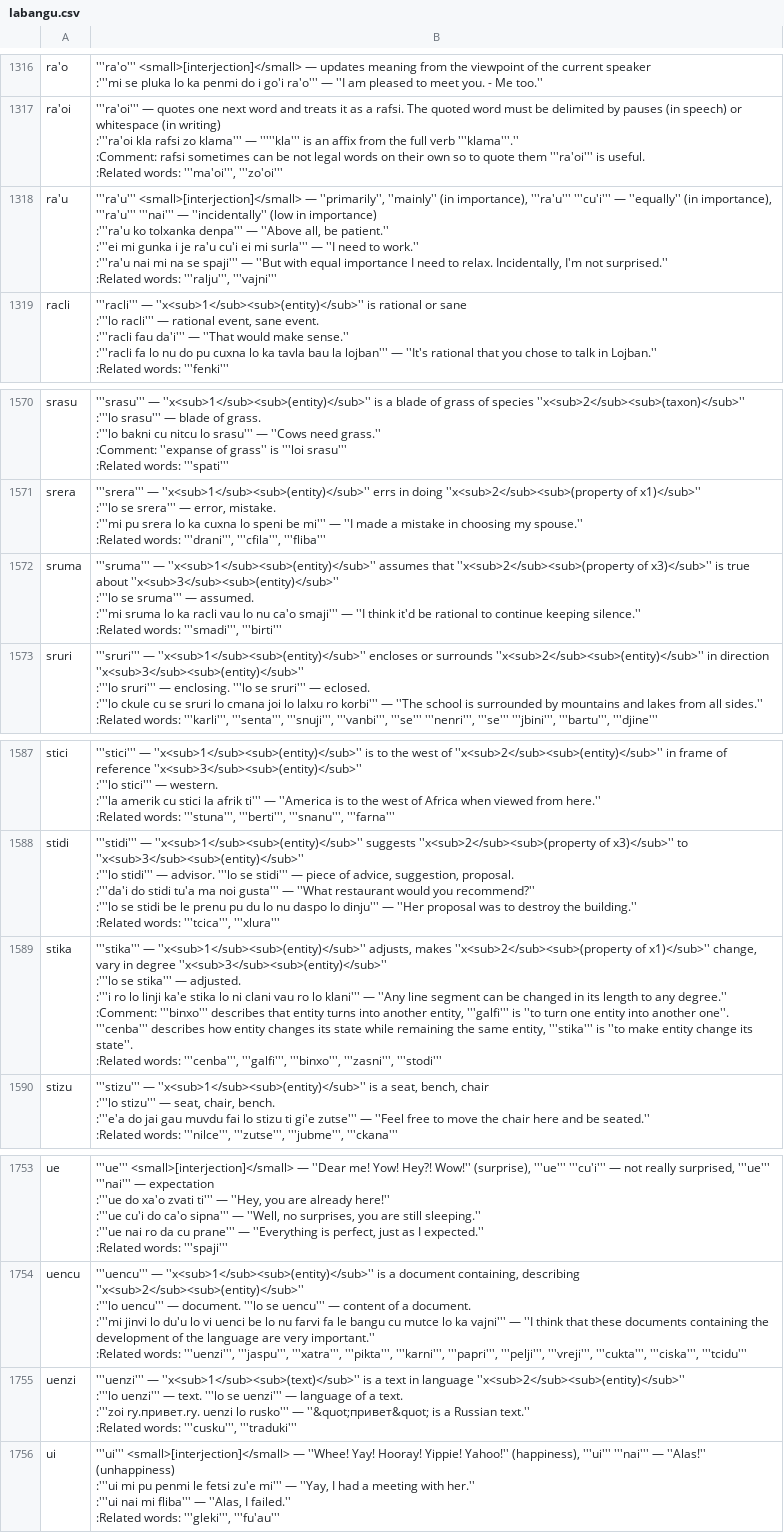
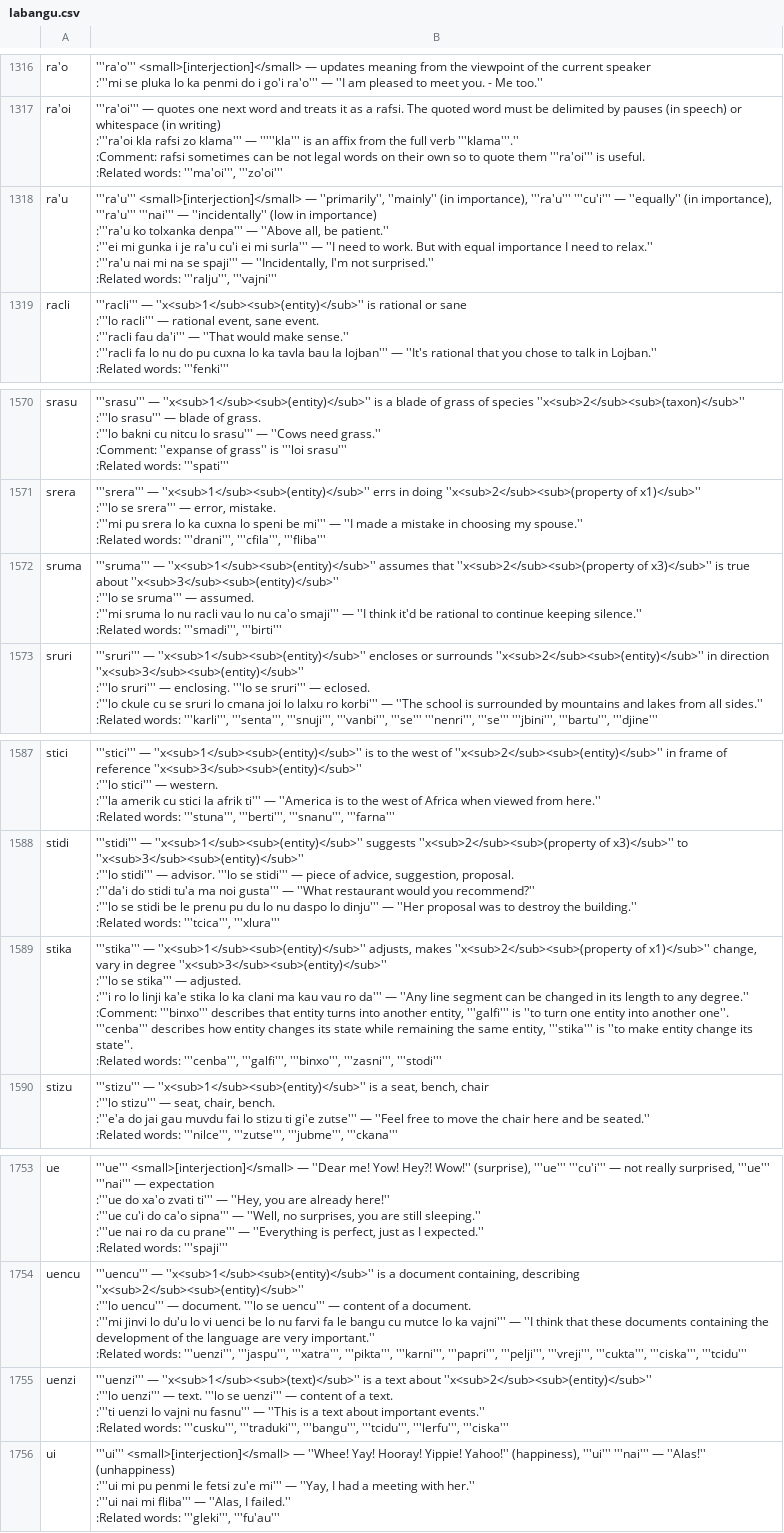
Before and after one commit to lagleki/livla, a CSV file: ircbot/dumps/labangu.csv, drawn as a sheet; only a part is shown, gaps mark what is left out; the diff covers the shown part only.

```diff
--- a/ircbot/dumps/labangu.csv
+++ b/ircbot/dumps/labangu.csv
@@ -6532,8 +6535,8 @@ ra'oi,"
 :Related words: '''ma'oi''', '''zo'oi'''"
-ra'u,"
-'''ra'u''' <small>[interjection]</small> — ''primarily'', ''mainly'' (in importance), '''ra'u''' '''cu'i''' — ''equally'' (in importance), '''ra'u''' '''nai''' — ''incidentally'' (low in importance)
-:'''ra'u ko tolxanka denpa''' — ''Above all, be patient.''
-:'''ei mi gunka i je ra'u cu'i ei mi surla''' — ''I need to work.''
-:'''ra'u nai mi na se spaji''' — ''But with equal importance I need to relax. Incidentally, I'm not surprised.''
-:Related words: '''ralju''', '''vajni'''"
+ra'u,"
+'''ra'u''' <small>[interjection]</small> — ''primarily'', ''mainly'' (in importance), '''ra'u''' '''cu'i''' — ''equally'' (in importance), '''ra'u''' '''nai''' — ''incidentally'' (low in importance)
+:'''ra'u ko tolxanka denpa''' — ''Above all, be patient.''
+:'''ei mi gunka i je ra'u cu'i ei mi surla''' — ''I need to work. But with equal importance I need to relax.''
+:'''ra'u nai mi na se spaji''' — ''Incidentally, I'm not surprised.''
+:Related words: '''ralju''', '''vajni'''"
 racli,"
@@ -7806,7 +7809,7 @@ srera,"
 :Related words: '''drani''', '''cfila''', '''fliba'''"
-sruma,"
-'''sruma''' — ''x<sub>1</sub><sub>(entity)</sub>''  assumes that  ''x<sub>2</sub><sub>(property of x3)</sub>''  is true about  ''x<sub>3</sub><sub>(entity)</sub>''
-:'''lo se sruma''' — assumed.
-:'''mi sruma lo ka racli vau lo nu ca'o smaji''' — ''I think it'd be rational to continue keeping silence.''
-:Related words: '''smadi''', '''birti'''"
+sruma,"
+'''sruma''' — ''x<sub>1</sub><sub>(entity)</sub>''  assumes that  ''x<sub>2</sub><sub>(property of x3)</sub>''  is true about  ''x<sub>3</sub><sub>(entity)</sub>''
+:'''lo se sruma''' — assumed.
+:'''mi sruma lo nu racli vau lo nu ca'o smaji''' — ''I think it'd be rational to continue keeping silence.''
+:Related words: '''smadi''', '''birti'''"
 sruri,"
@@ -7895,8 +7898,8 @@ stidi,"
 :Related words: '''tcica''', '''xlura'''"
-stika,"
-'''stika''' — ''x<sub>1</sub><sub>(entity)</sub>''  adjusts, makes  ''x<sub>2</sub><sub>(property of x1)</sub>''  change, vary in degree  ''x<sub>3</sub><sub>(entity)</sub>''
-:'''lo se stika''' — adjusted.
-:'''i ro lo linji ka'e stika lo ni clani vau ro lo klani''' — ''Any line segment can be changed in its length to any degree.''
-:Comment: '''binxo''' describes that entity turns into another entity, '''galfi''' is ''to turn one entity into another one''. '''cenba''' describes how entity changes its state while remaining the same entity, '''stika''' is ''to make entity change its state''.
-:Related words: '''cenba''', '''galfi''', '''binxo''', '''zasni''', '''stodi'''"
+stika,"
+'''stika''' — ''x<sub>1</sub><sub>(entity)</sub>''  adjusts, makes  ''x<sub>2</sub><sub>(property of x1)</sub>''  change, vary in degree  ''x<sub>3</sub><sub>(entity)</sub>''
+:'''lo se stika''' — adjusted.
+:'''i ro lo linji ka'e stika lo ka clani ma kau vau ro da''' — ''Any line segment can be changed in its length to any degree.''
+:Comment: '''binxo''' describes that entity turns into another entity, '''galfi''' is ''to turn one entity into another one''. '''cenba''' describes how entity changes its state while remaining the same entity, '''stika''' is ''to make entity change its state''.
+:Related words: '''cenba''', '''galfi''', '''binxo''', '''zasni''', '''stodi'''"
 stizu,"
@@ -8704,7 +8707,7 @@ uencu,"
 :Related words: '''uenzi''', '''jaspu''', '''xatra''', '''pikta''', '''karni''', '''papri''', '''pelji''', '''vreji''', '''cukta''', '''ciska''', '''tcidu'''"
-uenzi,"
-'''uenzi''' — ''x<sub>1</sub><sub>(text)</sub>''  is a text in language  ''x<sub>2</sub><sub>(entity)</sub>''
-:'''lo uenzi''' — text. '''lo se uenzi''' — language of a text.
-:'''zoi ry.привет.ry. uenzi lo rusko''' — ''&quot;привет&quot; is a Russian text.''
-:Related words: '''cusku''', '''traduki'''"
+uenzi,"
+'''uenzi''' — ''x<sub>1</sub><sub>(text)</sub>''  is a text about  ''x<sub>2</sub><sub>(entity)</sub>''
+:'''lo uenzi''' — text. '''lo se uenzi''' — content of a text.
+:'''ti uenzi lo vajni nu fasnu''' — ''This is a text about important events.''
+:Related words: '''cusku''', '''traduki''', '''bangu''', '''tcidu''', '''lerfu''', '''ciska'''"
 ui,"
```
Also changed, not shown: 10 edited cells elsewhere in this file, 25 other files.
